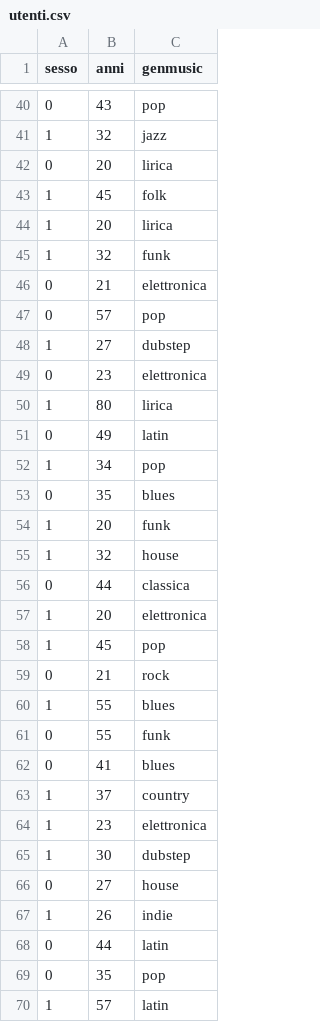
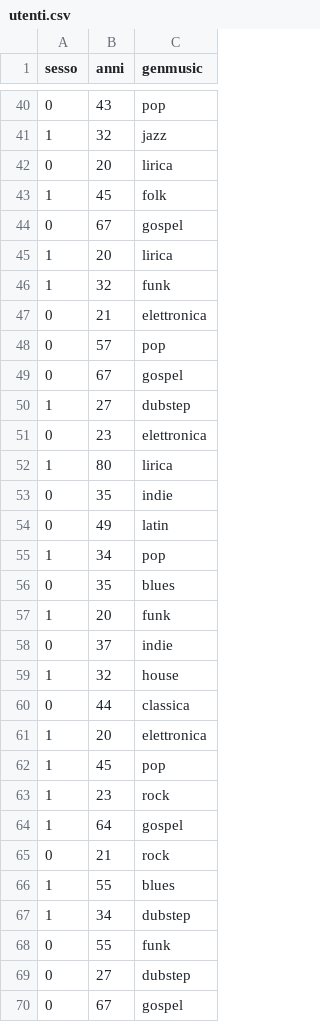
Before and after one commit to slocatelli30/WeMusic, a CSV file: utenti.csv, drawn as a sheet; only a part is shown, gaps mark what is left out; the shorter side is filled out with more unchanged rows; the diff covers the shown part only.

```diff
--- a/utenti.csv
+++ b/utenti.csv
@@ -43,2 +43,3 @@
 1,45,folk
+0,67,gospel
 1,20,lirica
@@ -47,2 +48,3 @@
 0,57,pop
+0,67,gospel
 1,27,dubstep
@@ -50,2 +52,3 @@
 1,80,lirica
+0,35,indie
 0,49,latin
@@ -54,2 +57,3 @@
 1,20,funk
+0,37,indie
 1,32,house
@@ -58,4 +62,9 @@
 1,45,pop
+1,23,rock
+1,64,gospel
 0,21,rock
 1,55,blues
+1,34,dubstep
 0,55,funk
+0,27,dubstep
+0,67,gospel
```
Also changed, not shown: 45 added rows elsewhere in this file, 6 other files.
